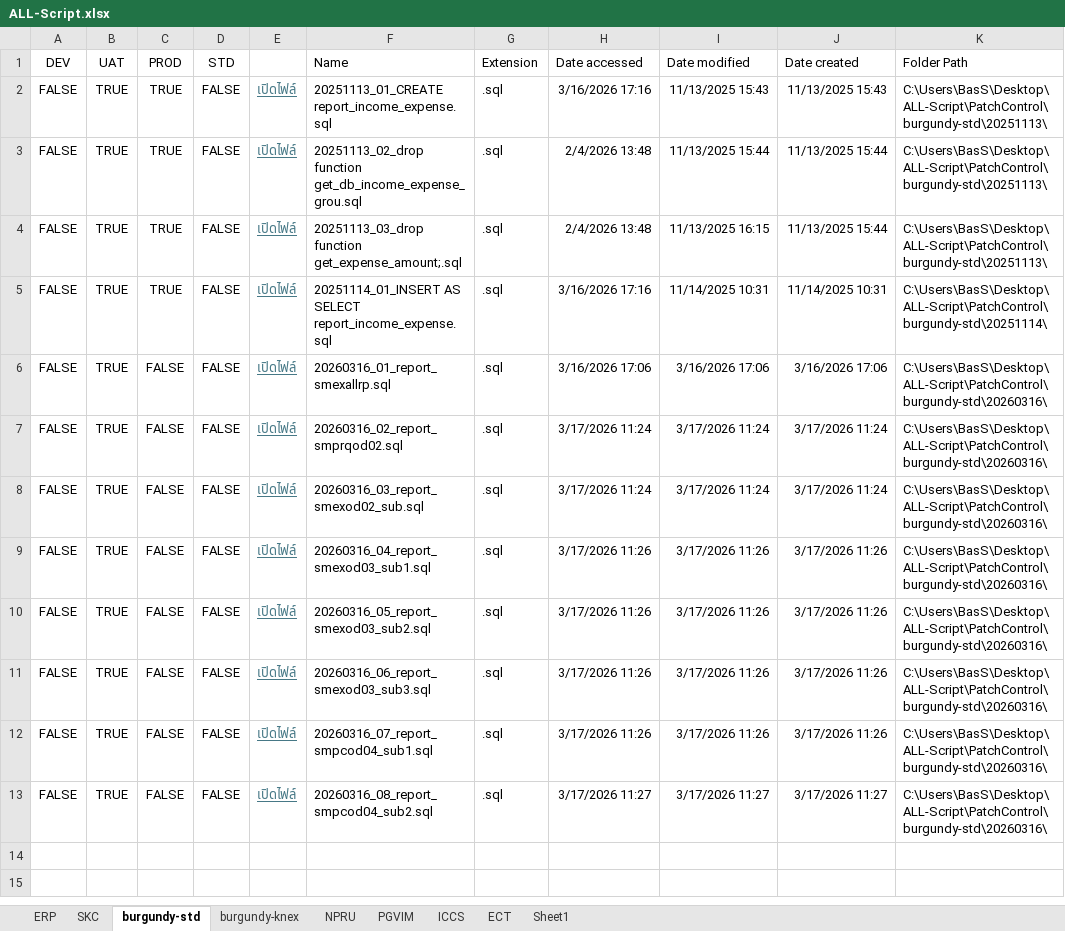
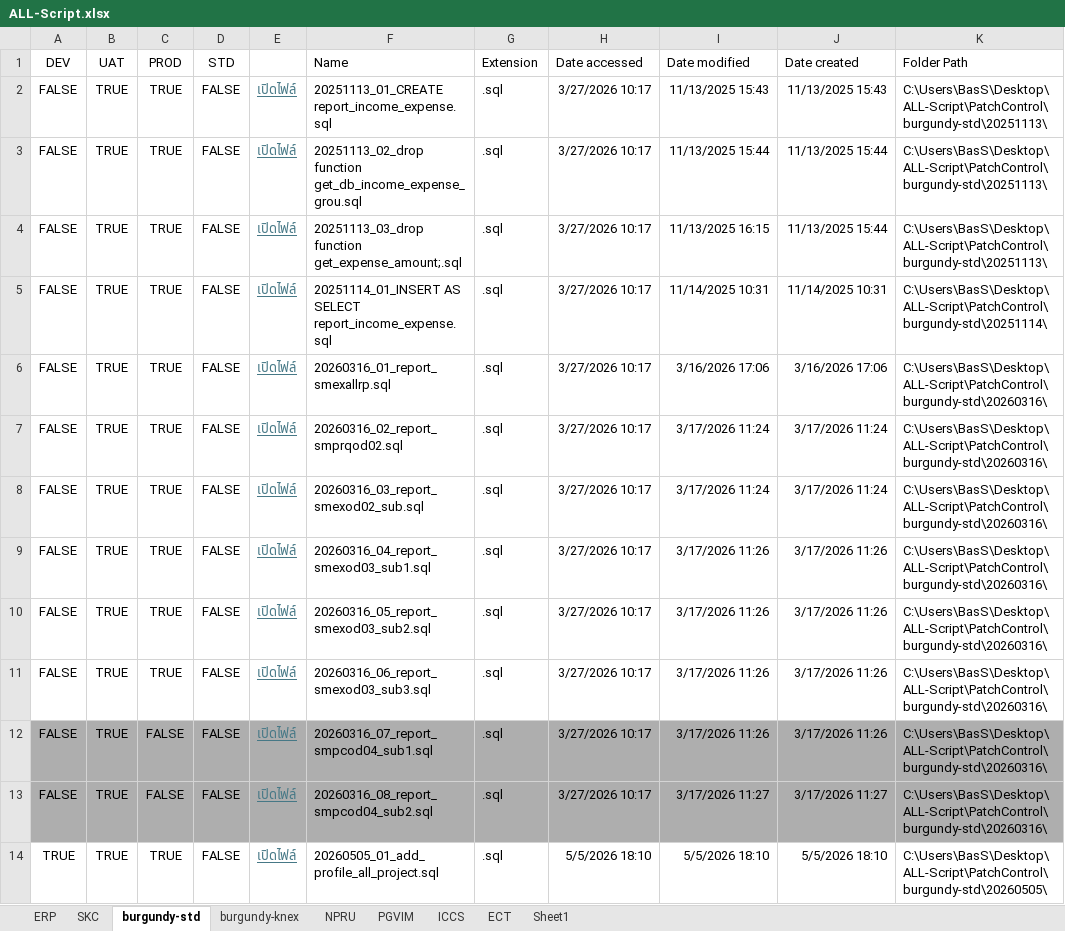
Before and after one commit to SupawichBas/PatchControl-Soft, an Excel workbook: ALL-Script.xlsx, sheet burgundy-std, drawn as a sheet; values as stored, in another font and other column widths than the file's, no borders; table styles not drawn; the diff names each change by its address in the sheet, - before the commit and + after, or states it on an @@ line.

Commit message:
new script

```diff
--- a/ALL-Script.xlsx (sheet burgundy-std)
+++ b/ALL-Script.xlsx (sheet burgundy-std)
-H2 (Date accessed): 3/16/2026 17:16
+H2 (Date accessed): 3/27/2026 10:17
-H3:H4 (Date accessed): 2/4/2026 13:48
+H3:H4 (Date accessed): 3/27/2026 10:17
-H5 (Date accessed): 3/16/2026 17:16
+H5 (Date accessed): 3/27/2026 10:17
-C6:C11 (PROD): FALSE
+C6:C11 (PROD): TRUE
-H6 (Date accessed): 3/16/2026 17:06
+H6 (Date accessed): 3/27/2026 10:17
-H7:H8 (Date accessed): 3/17/2026 11:24
+H7:H8 (Date accessed): 3/27/2026 10:17
-H9:H12 (Date accessed): 3/17/2026 11:26
+H9:H12 (Date accessed): 3/27/2026 10:17
-A12:K13 fill: none
+A12:K13 fill: #AEAEAE
-H13 (Date accessed): 3/17/2026 11:27
+H13 (Date accessed): 3/27/2026 10:17
+row 14: TRUE | TRUE | TRUE | FALSE | เปิดไฟล์ | 20260505_01_add_profile_all_project.sql | .sql | 5/5/2026 18:10 | 5/5/2026 18:10 | 5/5/2026 18:10 | C:\Users\BasS\Desktop\ALL-Script\PatchControl\burgundy-std\20260505\
```
Also changed, not shown: sheet PGVIM, sheet ICCS, sheet ECT, sheet burgundy-knex, sheet NPRU, sheet SKC, 1 more sheet, 37 other files.
